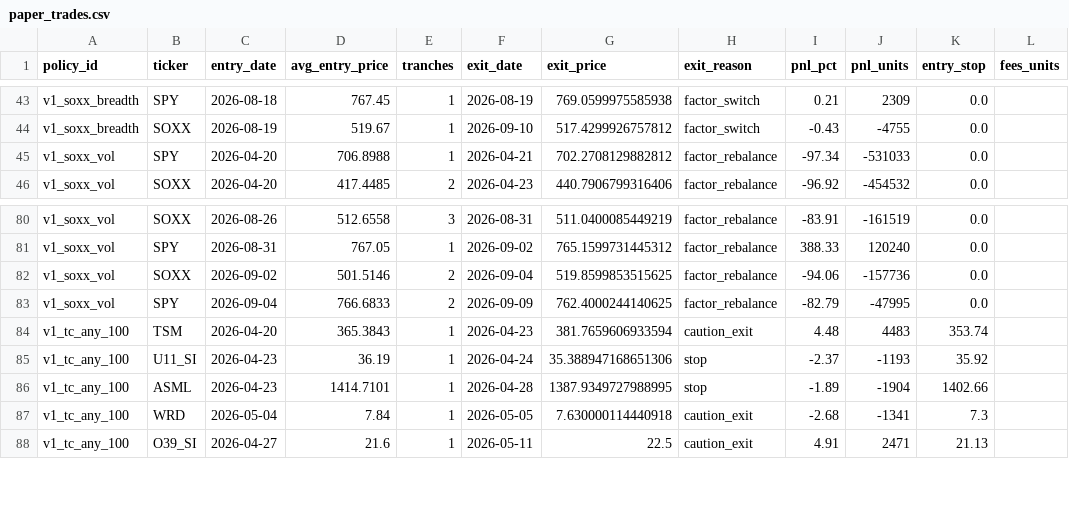
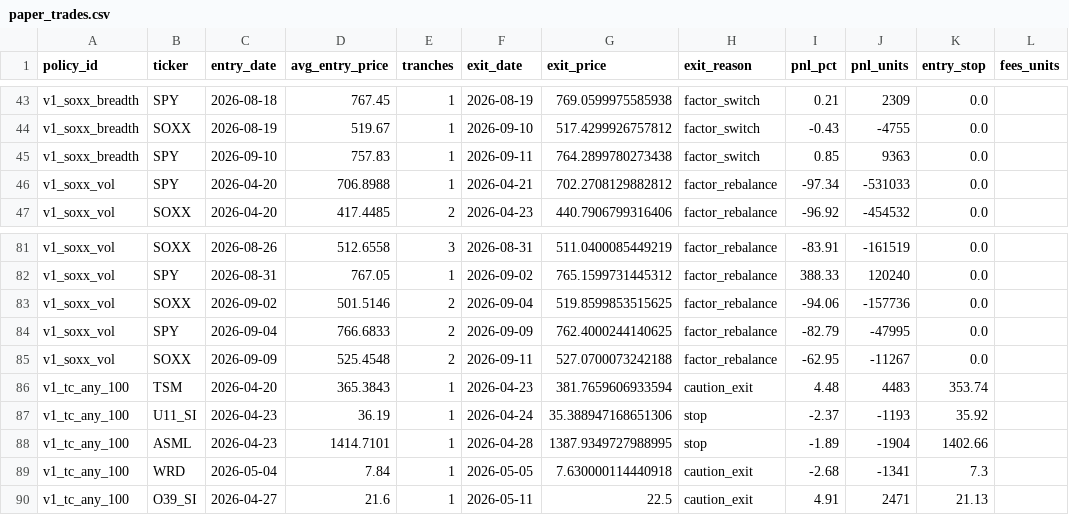
Before and after one commit to marcuslai1/market-dashboard, a CSV file: data/paper_trades.csv, drawn as a sheet; only a part is shown, gaps mark what is left out.

```diff
--- a/data/paper_trades.csv
+++ b/data/paper_trades.csv
@@ -44,2 +44,3 @@ v1_soxx_breadth,SPY,2026-08-18,767.45,1,2026-08-19,769.0599975585938,factor_swit
 v1_soxx_breadth,SOXX,2026-08-19,519.67,1,2026-09-10,517.4299926757812,factor_switch,-0.43,-4755,0.0,
+v1_soxx_breadth,SPY,2026-09-10,757.83,1,2026-09-11,764.2899780273438,factor_switch,0.85,9363,0.0,
 v1_soxx_vol,SPY,2026-04-20,706.8988,1,2026-04-21,702.2708129882812,factor_rebalance,-97.34,-531033,0.0,
@@ -83,2 +84,3 @@ v1_soxx_vol,SOXX,2026-09-02,501.5146,2,2026-09-04,519.8599853515625,factor_rebal
 v1_soxx_vol,SPY,2026-09-04,766.6833,2,2026-09-09,762.4000244140625,factor_rebalance,-82.79,-47995,0.0,
+v1_soxx_vol,SOXX,2026-09-09,525.4548,2,2026-09-11,527.0700073242188,factor_rebalance,-62.95,-11267,0.0,
 v1_tc_any_100,TSM,2026-04-20,365.3843,1,2026-04-23,381.7659606933594,caution_exit,4.48,4483,353.74,
```
Also changed, not shown: data/claude_analysis.csv, data/market_data.csv, 7 other files.
